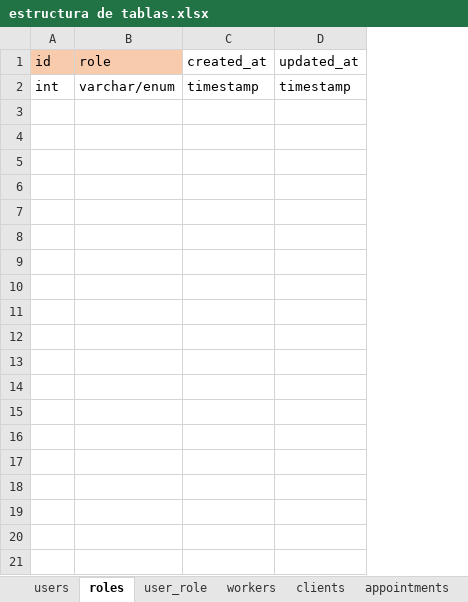
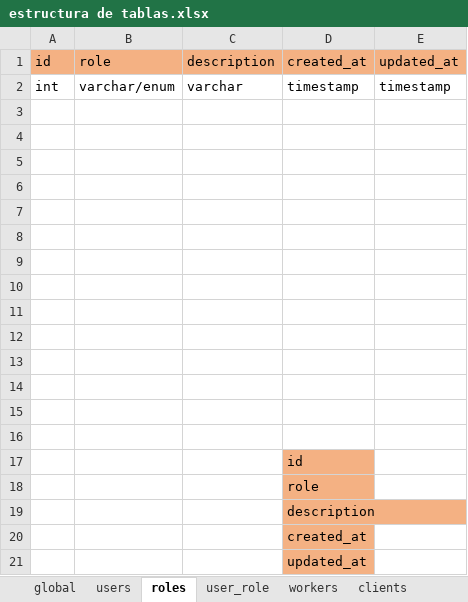
Before and after one commit to AndresLabat/Proyecto4estudioDeTatuajes, an Excel workbook: relaciones tablas/estructura de tablas.xlsx, sheet roles, drawn as a sheet; values as stored, in another font and other column widths than the file's, no borders; addresses are those after the commit; the diff names each change by its address in the sheet, - before the commit and + after, or states it on an @@ line.

```diff
--- a/relaciones tablas/estructura de tablas.xlsx (sheet roles)
+++ b/relaciones tablas/estructura de tablas.xlsx (sheet roles)
+sheet tab: global
+column C, rows 1-2: description | varchar
-A1:B1 fill: #F8CBAD
+A1:B1 fill: #F4B183
-D1:E1 fill: none
+D1:E1 fill: #F4B183
+row 3: (empty)
+row 4: (empty)
+row 5: (empty)
+row 6: (empty)
+row 7: (empty)
+row 8: (empty)
+row 9: (empty)
+row 10: (empty)
+row 11: (empty)
+row 12: (empty)
+row 13: (empty)
+row 14: (empty)
+row 15: (empty)
+row 16: (empty)
+row 17:  |  |  | id
+row 18:  |  |  | role
+row 19:  |  |  | description
+row 20:  |  |  | created_at
+row 21:  |  |  | updated_at
```
Also changed, not shown: sheet portfolio, sheet portfolio_worker, sheet appointments, sheet user_role, sheet users, other sheet tabs, 5 other files.
